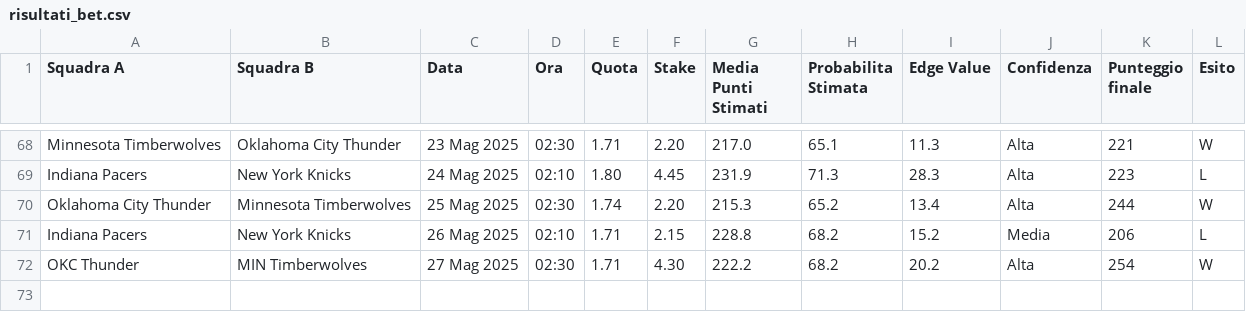
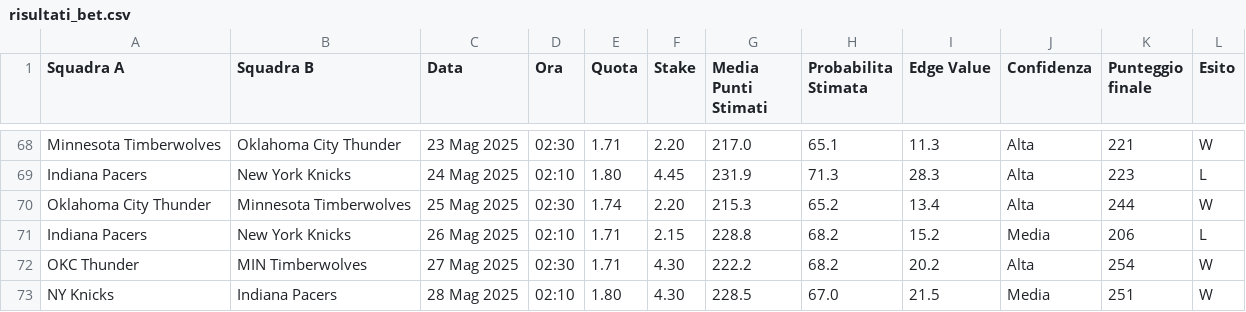
Before and after one commit to fulvian/streamlit-bet-dashboard, a CSV file: risultati_bet.csv, drawn as a sheet; only a part is shown, gaps mark what is left out.

Commit message:
Update risultati_bet.csv

```diff
--- a/risultati_bet.csv
+++ b/risultati_bet.csv
@@ -72 +72,2 @@ Indiana Pacers,New York Knicks,26 Mag 2025,02:10,1.71,2.15,228.8,68.2,15.2,Media
 OKC Thunder,MIN Timberwolves,27 Mag 2025,02:30,1.71,4.30,222.2,68.2,20.2,Alta,254,W
+NY Knicks,Indiana Pacers,28 Mag 2025,02:10,1.80,4.30,228.5,67.0,21.5,Media,251,W
```
